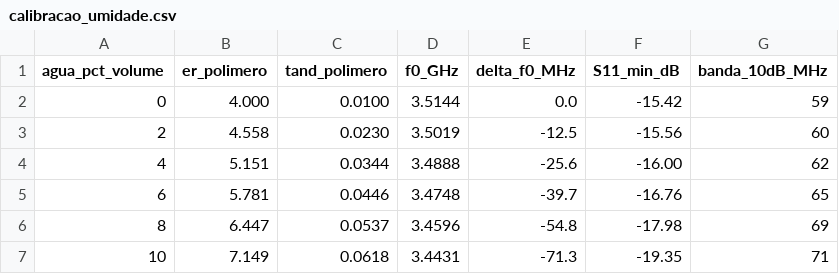
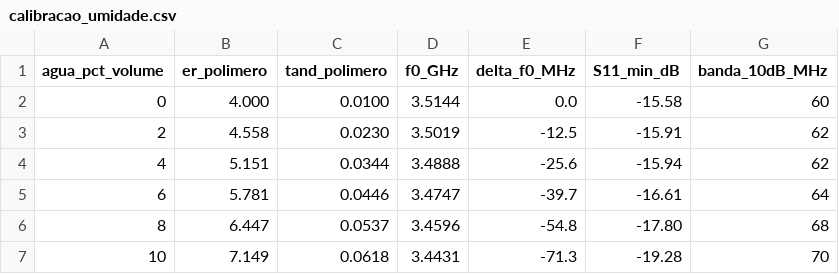
Before and after one commit to prof-davifr/lab-rf, a CSV file: projetos/patch_3g50/resultados/calibracao_umidade.csv, drawn as a sheet.

```diff
--- a/projetos/patch_3g50/resultados/calibracao_umidade.csv
+++ b/projetos/patch_3g50/resultados/calibracao_umidade.csv
@@ -1,7 +1,7 @@
 agua_pct_volume,er_polimero,tand_polimero,f0_GHz,delta_f0_MHz,S11_min_dB,banda_10dB_MHz
-0,4.000,0.0100,3.5144,0.0,-15.42,59
-2,4.558,0.0230,3.5019,-12.5,-15.56,60
-4,5.151,0.0344,3.4888,-25.6,-16.00,62
-6,5.781,0.0446,3.4748,-39.7,-16.76,65
-8,6.447,0.0537,3.4596,-54.8,-17.98,69
-10,7.149,0.0618,3.4431,-71.3,-19.35,71
+0,4.000,0.0100,3.5144,0.0,-15.58,60
+2,4.558,0.0230,3.5019,-12.5,-15.91,62
+4,5.151,0.0344,3.4888,-25.6,-15.94,62
+6,5.781,0.0446,3.4747,-39.7,-16.61,64
+8,6.447,0.0537,3.4596,-54.8,-17.80,68
+10,7.149,0.0618,3.4431,-71.3,-19.28,70
```
Also changed, not shown: projetos/patch_3g50/resultados/s11_amostra.csv, projetos/patch_3g50/resultados/s11_ar.csv, 11 other files.
